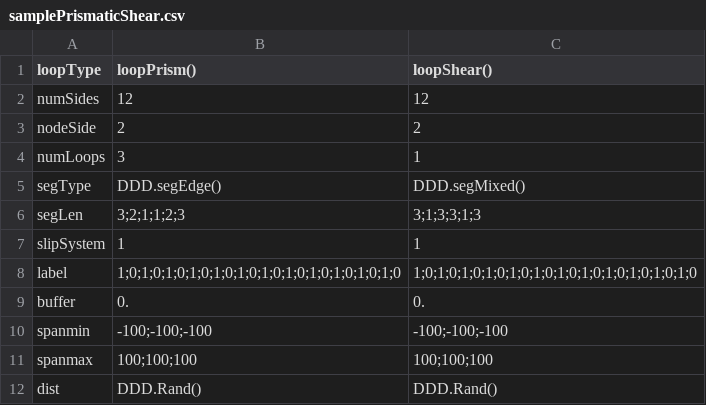
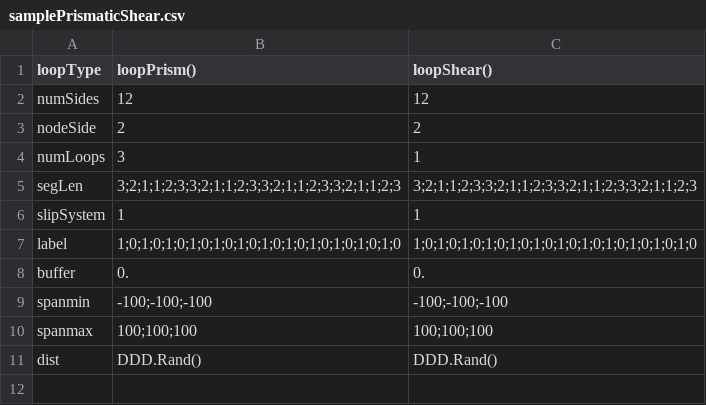
Before and after one commit to dcelisgarza/DDD.jl, a CSV file: inputs/dln/samplePrismaticShear.csv, drawn as a sheet.

```diff
--- a/inputs/dln/samplePrismaticShear.csv
+++ b/inputs/dln/samplePrismaticShear.csv
@@ -4,4 +4,3 @@ nodeSide,2,2
 numLoops,3,1
-segType,DDD.segEdge(),DDD.segMixed()
-segLen,3;2;1;1;2;3,3;1;3;3;1;3
+segLen,3;2;1;1;2;3;3;2;1;1;2;3;3;2;1;1;2;3;3;2;1;1;2;3,3;2;1;1;2;3;3;2;1;1;2;3;3;2;1;1;2;3;3;2;1;1;2;3
 slipSystem,1,1
```
Also changed, not shown: 17 other files.
